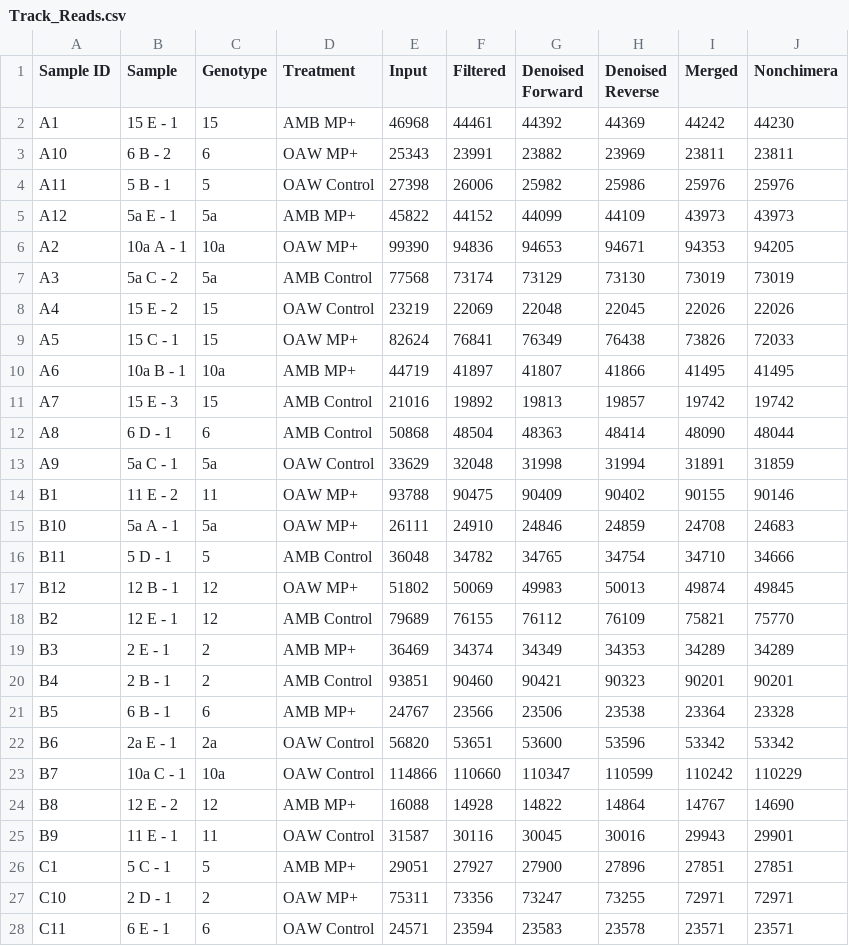
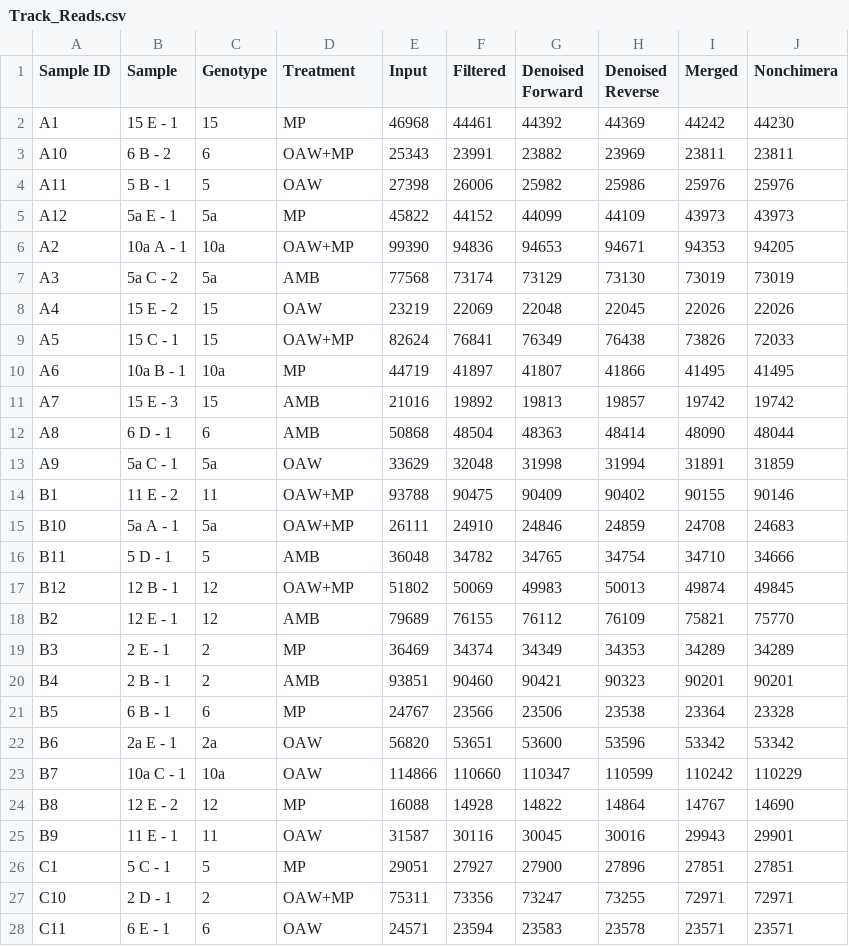
Before and after one commit to seabove7/acer_microplastics, a CSV file: Tables/Track_Reads.csv, drawn as a sheet; only a part is shown; the diff covers the shown part only.

Commit message:
update treatment colours and rename them to match other figs

```diff
--- a/Tables/Track_Reads.csv
+++ b/Tables/Track_Reads.csv
@@ -1,28 +1,28 @@
 "Sample ID","Sample","Genotype","Treatment","Input","Filtered","Denoised Forward","Denoised Reverse","Merged","Nonchimera"
-"A1","15 E - 1","15","AMB MP+",46968,44461,44392,44369,44242,44230
-"A10","6 B - 2","6","OAW MP+",25343,23991,23882,23969,23811,23811
-"A11","5 B - 1","5","OAW Control",27398,26006,25982,25986,25976,25976
-"A12","5a E - 1","5a","AMB MP+",45822,44152,44099,44109,43973,43973
-"A2","10a A - 1","10a","OAW MP+",99390,94836,94653,94671,94353,94205
-"A3","5a C - 2","5a","AMB Control",77568,73174,73129,73130,73019,73019
-"A4","15 E - 2","15","OAW Control",23219,22069,22048,22045,22026,22026
-"A5","15 C - 1","15","OAW MP+",82624,76841,76349,76438,73826,72033
-"A6","10a B - 1","10a","AMB MP+",44719,41897,41807,41866,41495,41495
-"A7","15 E - 3","15","AMB Control",21016,19892,19813,19857,19742,19742
-"A8","6 D - 1","6","AMB Control",50868,48504,48363,48414,48090,48044
-"A9","5a C - 1","5a","OAW Control",33629,32048,31998,31994,31891,31859
-"B1","11 E - 2","11","OAW MP+",93788,90475,90409,90402,90155,90146
-"B10","5a A - 1","5a","OAW MP+",26111,24910,24846,24859,24708,24683
-"B11","5 D - 1","5","AMB Control",36048,34782,34765,34754,34710,34666
-"B12","12 B - 1","12","OAW MP+",51802,50069,49983,50013,49874,49845
-"B2","12 E - 1","12","AMB Control",79689,76155,76112,76109,75821,75770
-"B3","2 E - 1","2","AMB MP+",36469,34374,34349,34353,34289,34289
-"B4","2 B - 1","2","AMB Control",93851,90460,90421,90323,90201,90201
-"B5","6 B - 1","6","AMB MP+",24767,23566,23506,23538,23364,23328
-"B6","2a E - 1","2a","OAW Control",56820,53651,53600,53596,53342,53342
-"B7","10a C - 1","10a","OAW Control",114866,110660,110347,110599,110242,110229
-"B8","12 E - 2","12","AMB MP+",16088,14928,14822,14864,14767,14690
-"B9","11 E - 1","11","OAW Control",31587,30116,30045,30016,29943,29901
-"C1","5 C - 1","5","AMB MP+",29051,27927,27900,27896,27851,27851
-"C10","2 D - 1","2","OAW MP+",75311,73356,73247,73255,72971,72971
-"C11","6 E - 1","6","OAW Control",24571,23594,23583,23578,23571,23571
+"A1","15 E - 1","15","MP",46968,44461,44392,44369,44242,44230
+"A10","6 B - 2","6","OAW+MP",25343,23991,23882,23969,23811,23811
+"A11","5 B - 1","5","OAW",27398,26006,25982,25986,25976,25976
+"A12","5a E - 1","5a","MP",45822,44152,44099,44109,43973,43973
+"A2","10a A - 1","10a","OAW+MP",99390,94836,94653,94671,94353,94205
+"A3","5a C - 2","5a","AMB",77568,73174,73129,73130,73019,73019
+"A4","15 E - 2","15","OAW",23219,22069,22048,22045,22026,22026
+"A5","15 C - 1","15","OAW+MP",82624,76841,76349,76438,73826,72033
+"A6","10a B - 1","10a","MP",44719,41897,41807,41866,41495,41495
+"A7","15 E - 3","15","AMB",21016,19892,19813,19857,19742,19742
+"A8","6 D - 1","6","AMB",50868,48504,48363,48414,48090,48044
+"A9","5a C - 1","5a","OAW",33629,32048,31998,31994,31891,31859
+"B1","11 E - 2","11","OAW+MP",93788,90475,90409,90402,90155,90146
+"B10","5a A - 1","5a","OAW+MP",26111,24910,24846,24859,24708,24683
+"B11","5 D - 1","5","AMB",36048,34782,34765,34754,34710,34666
+"B12","12 B - 1","12","OAW+MP",51802,50069,49983,50013,49874,49845
+"B2","12 E - 1","12","AMB",79689,76155,76112,76109,75821,75770
+"B3","2 E - 1","2","MP",36469,34374,34349,34353,34289,34289
+"B4","2 B - 1","2","AMB",93851,90460,90421,90323,90201,90201
+"B5","6 B - 1","6","MP",24767,23566,23506,23538,23364,23328
+"B6","2a E - 1","2a","OAW",56820,53651,53600,53596,53342,53342
+"B7","10a C - 1","10a","OAW",114866,110660,110347,110599,110242,110229
+"B8","12 E - 2","12","MP",16088,14928,14822,14864,14767,14690
+"B9","11 E - 1","11","OAW",31587,30116,30045,30016,29943,29901
+"C1","5 C - 1","5","MP",29051,27927,27900,27896,27851,27851
+"C10","2 D - 1","2","OAW+MP",75311,73356,73247,73255,72971,72971
+"C11","6 E - 1","6","OAW",24571,23594,23583,23578,23571,23571
```
Also changed, not shown: 9 edited cells elsewhere in this file, Data/Acerv_MP_Metadata.csv, 23 other files.
